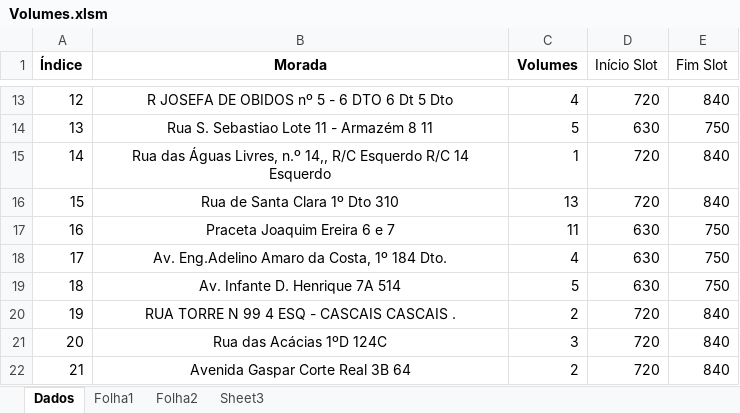
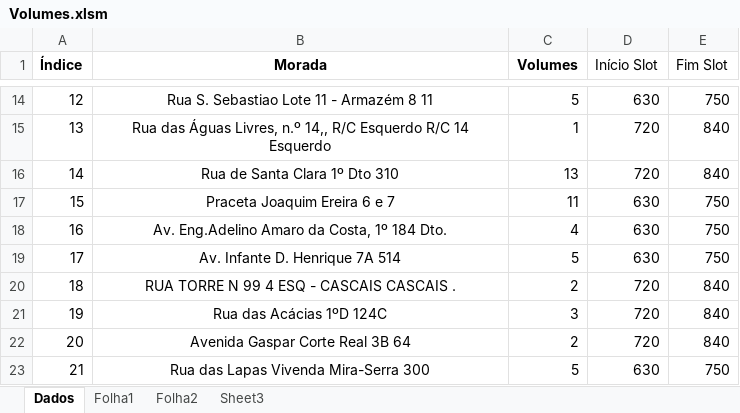
Before and after one commit to sixwinger/TeseRita, an Excel workbook: Dados/Volumes.xlsm, sheet Dados, drawn as a sheet; only a part is shown, gaps mark what is left out; values as stored, in another font and other column widths than the file's, no borders; charts and pictures not drawn; addresses are those after the commit; the diff covers the shown part only; the diff names each change by its address in the sheet, - before the commit and + after, or states it on an @@ line.

```diff
--- a/Dados/Volumes.xlsm (sheet Dados)
+++ b/Dados/Volumes.xlsm (sheet Dados)
-B14 (Morada): R JOSEFA DE OBIDOS nº 5 - 6 DTO 6 Dt 5 Dto
+B14 (Morada): Rua S. Sebastiao Lote 11 - Armazém 8 11
-C14 (Volumes): 4
+C14 (Volumes): 5
-D14 (Início Slot): 720
+D14 (Início Slot): 630
-E14 (Fim Slot): 840
+E14 (Fim Slot): 750
-B15 (Morada): Rua S. Sebastiao Lote 11 - Armazém 8 11
+B15 (Morada): Rua das Águas Livres, n.º 14,, R/C Esquerdo R/C 14 Esquerdo
-C15 (Volumes): 5
+C15 (Volumes): 1
-D15 (Início Slot): 630
+D15 (Início Slot): 720
-E15 (Fim Slot): 750
+E15 (Fim Slot): 840
-B16 (Morada): Rua das Águas Livres, n.º 14,, R/C Esquerdo R/C 14 Esquerdo
+B16 (Morada): Rua de Santa Clara 1º Dto 310
-C16 (Volumes): 1
+C16 (Volumes): 13
-B17 (Morada): Rua de Santa Clara 1º Dto 310
+B17 (Morada): Praceta Joaquim Ereira 6 e 7
-C17 (Volumes): 13
+C17 (Volumes): 11
-D17 (Início Slot): 720
+D17 (Início Slot): 630
-E17 (Fim Slot): 840
+E17 (Fim Slot): 750
-B18 (Morada): Praceta Joaquim Ereira 6 e 7
+B18 (Morada): Av. Eng.Adelino Amaro da Costa, 1º 184 Dto.
-C18 (Volumes): 11
+C18 (Volumes): 4
-B19 (Morada): Av. Eng.Adelino Amaro da Costa, 1º 184 Dto.
+B19 (Morada): Av. Infante D. Henrique 7A 514
-C19 (Volumes): 4
+C19 (Volumes): 5
-B20 (Morada): Av. Infante D. Henrique 7A 514
+B20 (Morada): RUA TORRE N 99 4 ESQ - CASCAIS CASCAIS .
-C20 (Volumes): 5
+C20 (Volumes): 2
-D20 (Início Slot): 630
+D20 (Início Slot): 720
-E20 (Fim Slot): 750
+E20 (Fim Slot): 840
-B21 (Morada): RUA TORRE N 99 4 ESQ - CASCAIS CASCAIS .
+B21 (Morada): Rua das Acácias 1ºD 124C
-C21 (Volumes): 2
+C21 (Volumes): 3
-B22 (Morada): Rua das Acácias 1ºD 124C
+B22 (Morada): Avenida Gaspar Corte Real 3B 64
-C22 (Volumes): 3
+C22 (Volumes): 2
-B23 (Morada): Avenida Gaspar Corte Real 3B 64
+B23 (Morada): Rua das Lapas Vivenda Mira-Serra 300
-C23 (Volumes): 2
+C23 (Volumes): 5
-D23 (Início Slot): 720
+D23 (Início Slot): 630
-E23 (Fim Slot): 840
+E23 (Fim Slot): 750
```
Also changed, not shown: 1 added row, 1 removed row and 198 edited cells elsewhere in this sheet, formulas that keep their value, Dados/Debug/Cromossoma_debug.xlsx, Dados/Debug/Data_debug.xlsx, 13 other files.
